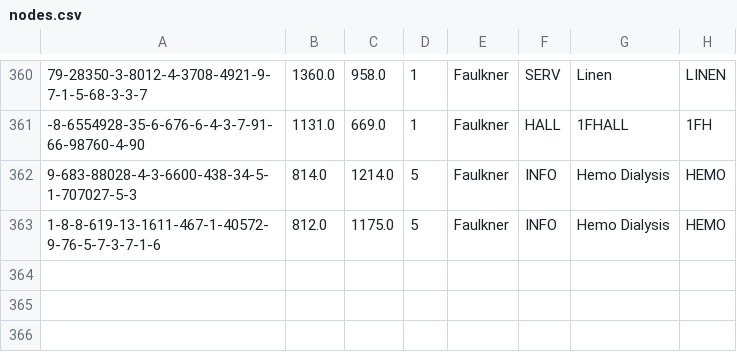
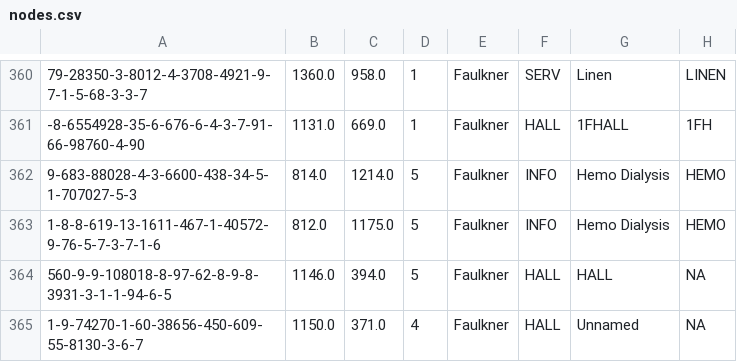
Before and after one commit to C20-SoftEng/Project-Team-S, a CSV file: src/main/resources/data/nodes.csv, drawn as a sheet; only a part is shown, gaps mark what is left out; the diff names each change by its address in the sheet, - before the commit and + after, or states it on an @@ line.

Commit message:
Improved nodes.csv, edges.csv, and hitboxes.txt to fix pathing through walls.

```diff
--- a/src/main/resources/data/nodes.csv
+++ b/src/main/resources/data/nodes.csv
+row 364: 560-9-9-108018-8-97-62-8-9-8-3931-3-1-1-94-6-5 | 1146.0 | 394.0 | 5 | Faulkner | HALL | HALL | NA
+row 365: 1-9-74270-1-60-38656-450-609-55-8130-3-6-7 | 1150.0 | 371.0 | 4 | Faulkner | HALL | Unnamed | NA
```
Also changed, not shown: src/main/resources/data/edges.csv, 1 other file.
